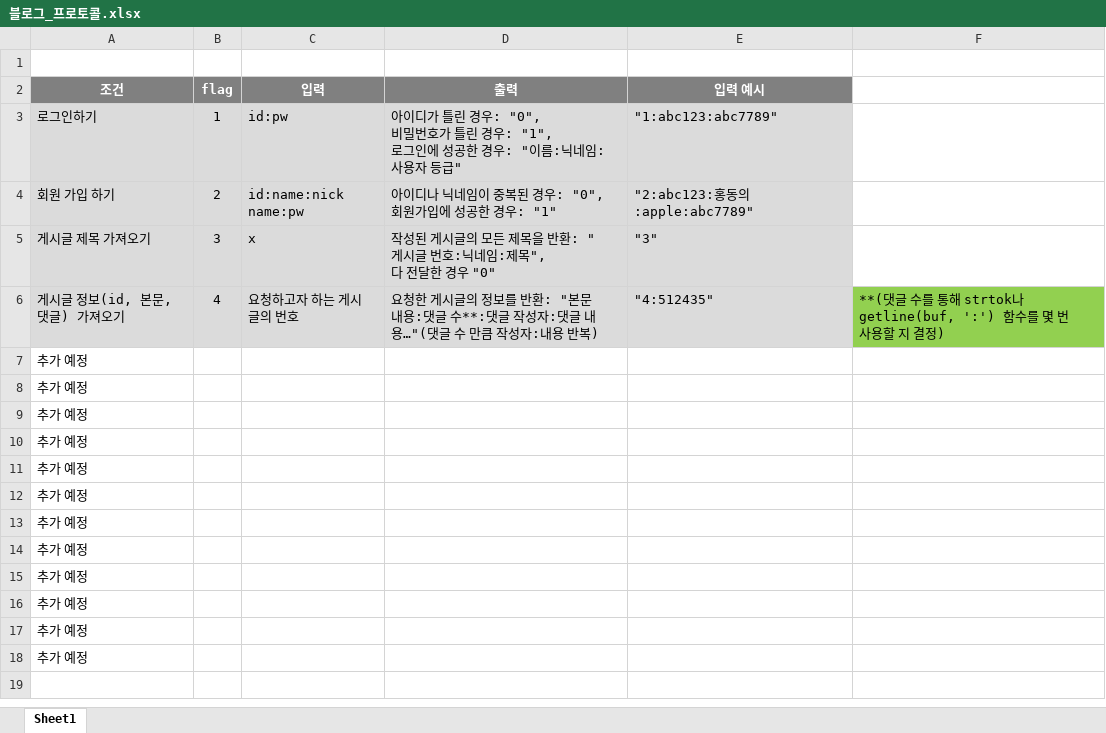
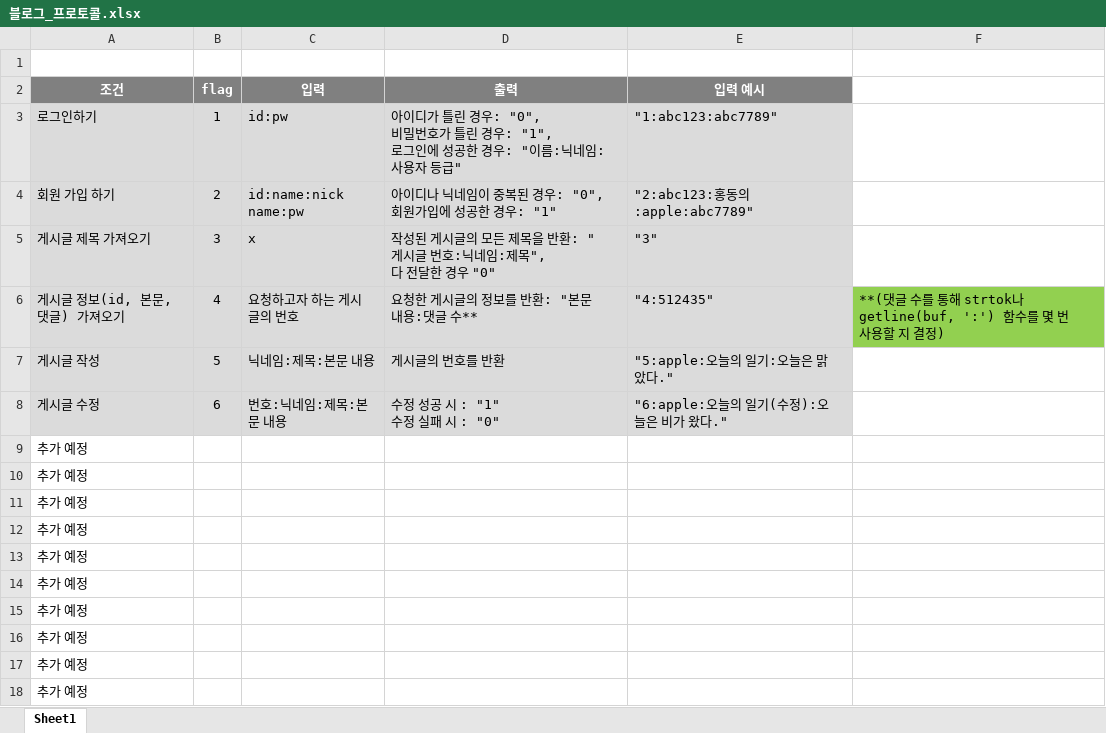
Before and after one commit to yooncc/QT_BLOG, an Excel workbook: data/블로그_프로토콜.xlsx, sheet Sheet1, drawn as a sheet; values as stored, in another font and other column widths than the file's, no borders; removed rows and columns are numbered as before the commit, all else as after; ↵ is a line break in a cell; the diff names each change by its address in the sheet, - before the commit and + after, or states it on an @@ line.

Commit message:
세부 사항 변경 및 추가
게시글 작성, 수정 규칙 추가했고, 게시글 정보 가져오기 규칙 중 댓글 목록을 따로 분리하는 것이 낫다고 생각해서 3번 규칙에서 빠지게 되었습니다.

```diff
--- a/data/블로그_프로토콜.xlsx (sheet Sheet1)
+++ b/data/블로그_프로토콜.xlsx (sheet Sheet1)
-D6 (출력): …댓글 수**:댓글 작성자:댓글 내용…"(댓글 수 만큼 작성자:내용 반복)
+D6 (출력): …댓글 수**
-row 7: 추가 예정
-row 8: 추가 예정
+row 7: 게시글 작성 | 5 | 닉네임:제목:본문 내용 | 게시글의 번호를 반환 | "5:apple:오늘의 일기:오늘은 맑았다."
+row 8: 게시글 수정 | 6 | 번호:닉네임:제목:본문 내용 | 수정 성공 시 : "1" ↵ 수정 실패 시 : "0" | "6:apple:오늘의 일기(수정):오늘은 비가 왔다."
```
